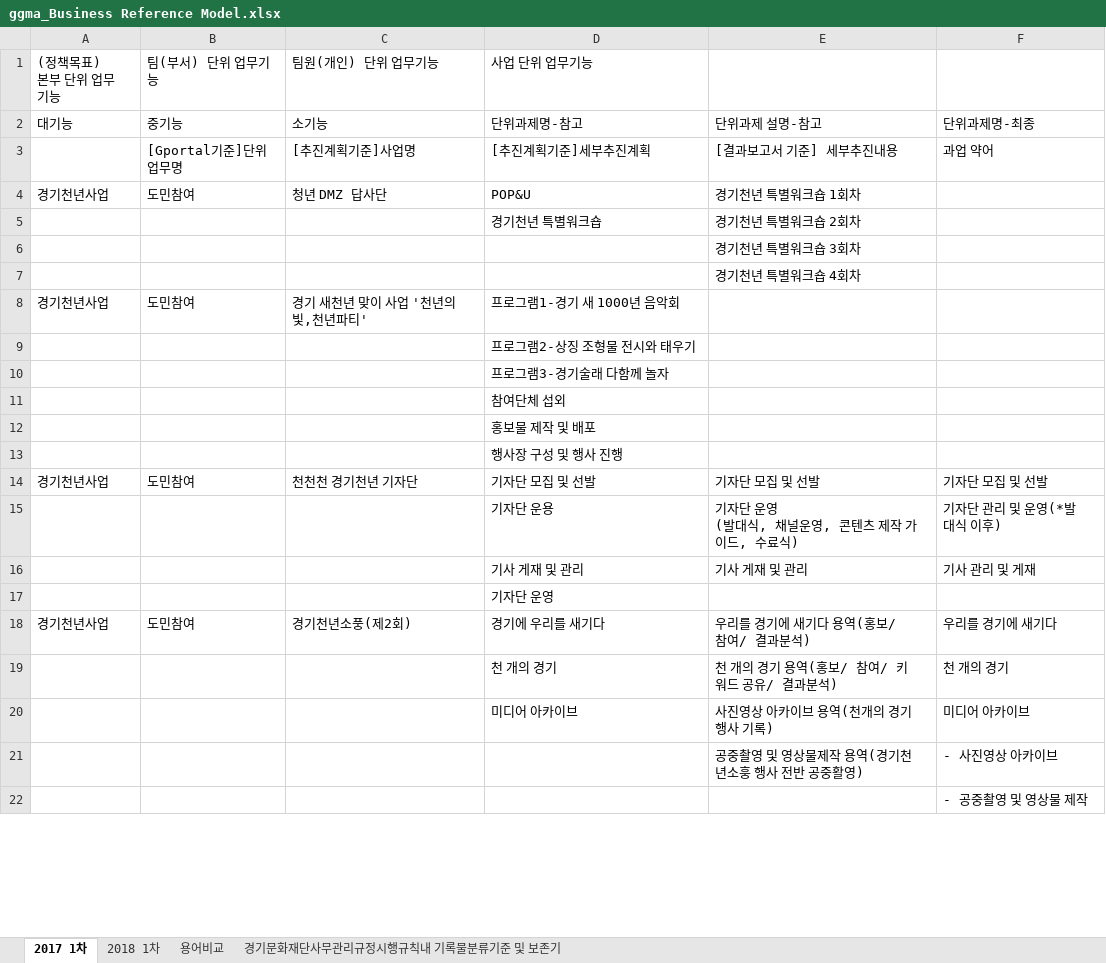
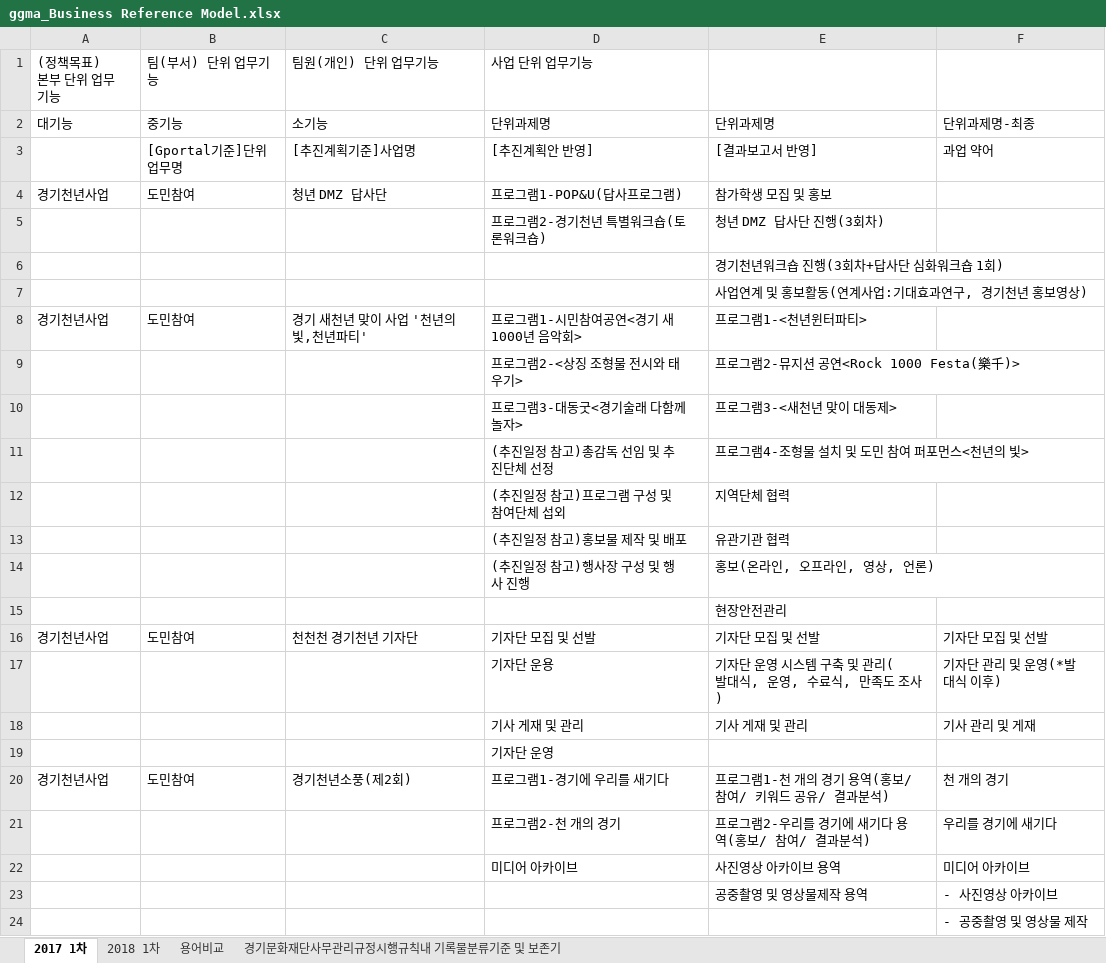
Before and after one commit to leeeeees/larchiveum, an Excel workbook: ggma_Business Reference Model.xlsx, sheet 2017 1차, drawn as a sheet; only a part is shown; values as stored, in another font and other column widths than the file's, no cell formats; removed rows and columns are numbered as before the commit, all else as after; ↵ is a line break in a cell; the diff covers the shown part only; the diff names each change by its address in the sheet, - before the commit and + after, or states it on an @@ line.

Commit message:
180928_edit

```diff
--- a/ggma_Business Reference Model.xlsx (sheet 2017 1차)
+++ b/ggma_Business Reference Model.xlsx (sheet 2017 1차)
-D2: 단위과제명-참고
+D2: 단위과제명
-E2: 단위과제 설명-참고
+E2: 단위과제명
-D3: [추진계획기준]세부추진계획
+D3: [추진계획안 반영]
-E3: [결과보고서 기준] 세부추진내용
+E3: [결과보고서 반영]
-D4: POP&U
+D4: 프로그램1-POP&U(답사프로그램)
-E4: 경기천년 특별워크숍 1회차
+E4: 참가학생 모집 및 홍보
-row 5:  |  |  | 경기천년 특별워크숍 | 경기천년 특별워크숍 2회차
+row 5:  |  |  | 프로그램2-경기천년 특별워크숍(토론워크숍) | 청년 DMZ 답사단 진행(3회차)
-E6: 경기천년 특별워크숍 3회차
+E6: 경기천년워크숍 진행(3회차+답사단 심화워크숍 1회)
-E7: 경기천년 특별워크숍 4회차
+E7: 사업연계 및 홍보활동(연계사업:기대효과연구, 경기천년 홍보영상)
-D8: 프로그램1-경기 새 1000년 음악회
+D8: 프로그램1-시민참여공연<경기 새 1000년 음악회>
-E8: (empty)
+E8: 프로그램1-<천년윈터파티>
-row 9:  |  |  | 프로그램2-상징 조형물 전시와 태우기
-row 10:  |  |  | 프로그램3-경기술래 다함께 놀자
-row 11:  |  |  | 참여단체 섭외
-row 12:  |  |  | 홍보물 제작 및 배포
-row 13:  |  |  | 행사장 구성 및 행사 진행
+row 9:  |  |  | 프로그램2-<상징 조형물 전시와 태우기> | 프로그램2-뮤지션 공연<Rock 1000 Festa(樂千)>
+row 10:  |  |  | 프로그램3-대동굿<경기술래 다함께 놀자> | 프로그램3-<새천년 맞이 대동제>
+row 11:  |  |  | (추진일정 참고)총감독 선임 및 추진단체 선정 | 프로그램4-조형물 설치 및 도민 참여 퍼포먼스<천년의 빛>
+row 12:  |  |  | (추진일정 참고)프로그램 구성 및 참여단체 섭외 | 지역단체 협력
+row 13:  |  |  | (추진일정 참고)홍보물 제작 및 배포 | 유관기관 협력
+row 14:  |  |  | (추진일정 참고)행사장 구성 및 행사 진행 | 홍보(온라인, 오프라인, 영상, 언론)
+row 15:  |  |  |  | 현장안전관리
-E17: 기자단 운영 ↵ (발대식, 채널운영, 콘텐츠 제작 가이드, 수료식)
+E17: 기자단 운영 시스템 구축 및 관리(발대식, 운영, 수료식, 만족도 조사)
-D20: 경기에 우리를 새기다
+D20: 프로그램1-경기에 우리를 새기다
-E20: 우리를 경기에 새기다 용역(홍보/ 참여/ 결과분석)
+E20: 프로그램1-천 개의 경기 용역(홍보/ 참여/ 키워드 공유/ 결과분석)
-F20: 우리를 경기에 새기다
+F20: 천 개의 경기
-row 19:  |  |  | 천 개의 경기 | 천 개의 경기 용역(홍보/ 참여/ 키워드 공유/ 결과분석) | 천 개의 경기
+row 21:  |  |  | 프로그램2-천 개의 경기 | 프로그램2-우리를 경기에 새기다 용역(홍보/ 참여/ 결과분석) | 우리를 경기에 새기다
-E22: 사진영상 아카이브 용역(천개의 경기 행사 기록)
+E22: 사진영상 아카이브 용역
-E23: 공중촬영 및 영상물제작 용역(경기천년소훙 행사 전반 공중활영)
+E23: 공중촬영 및 영상물제작 용역
```
Also changed, not shown: 8 added rows, 11 removed rows and 23 edited cells elsewhere in this sheet, cell formats.
